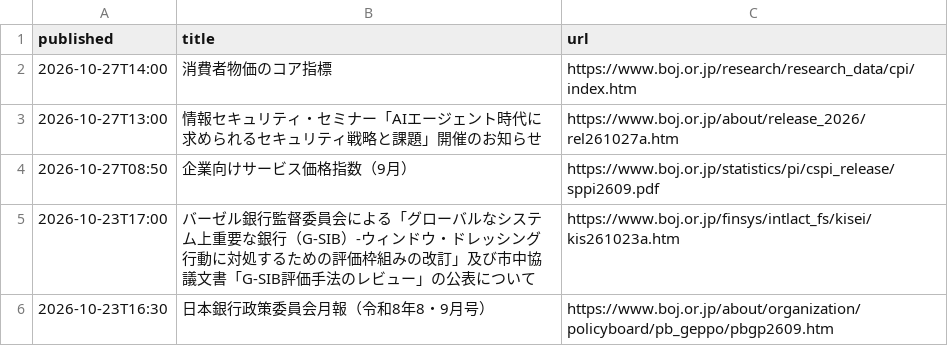
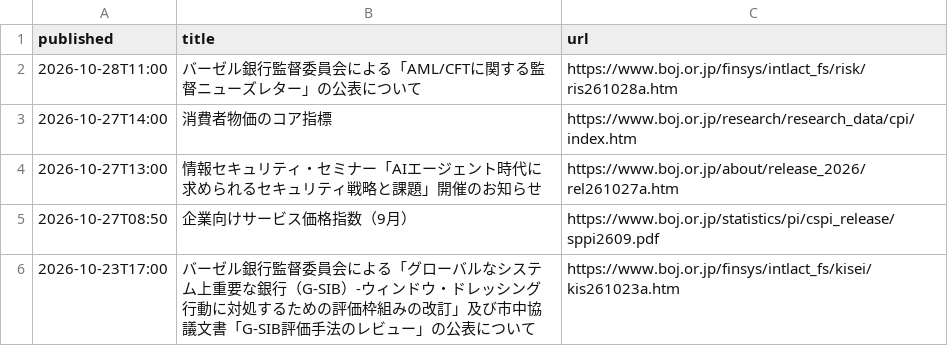
Before and after one commit to git-san-934/portal, a CSV file: boj-stats/pipeline/reports/boj_news.csv, drawn as a sheet; only a part is shown; the shorter side is filled out with more unchanged rows; the diff names each change by its address in the sheet, - before the commit and + after, or states it on an @@ line.

```diff
--- a/boj-stats/pipeline/reports/boj_news.csv
+++ b/boj-stats/pipeline/reports/boj_news.csv
+row 2: 2026-10-28T11:00 | バーゼル銀行監督委員会による「AML/CFTに関する監督ニューズレター」の公表について | https://www.boj.or.jp/finsys/intlact_fs/risk/ris261028a.htm
```
Also changed, not shown: boj-stats/pipeline/data/FM01_STRDCLUCON.csv, boj-stats/pipeline/data/FM01_STRDCLUCV.csv, 11 other files.
